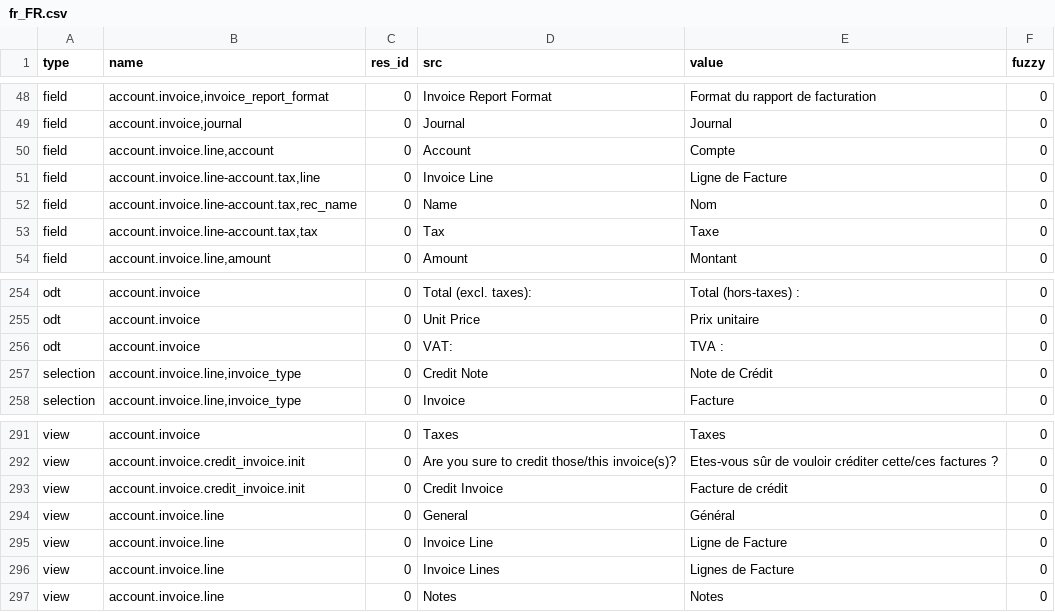
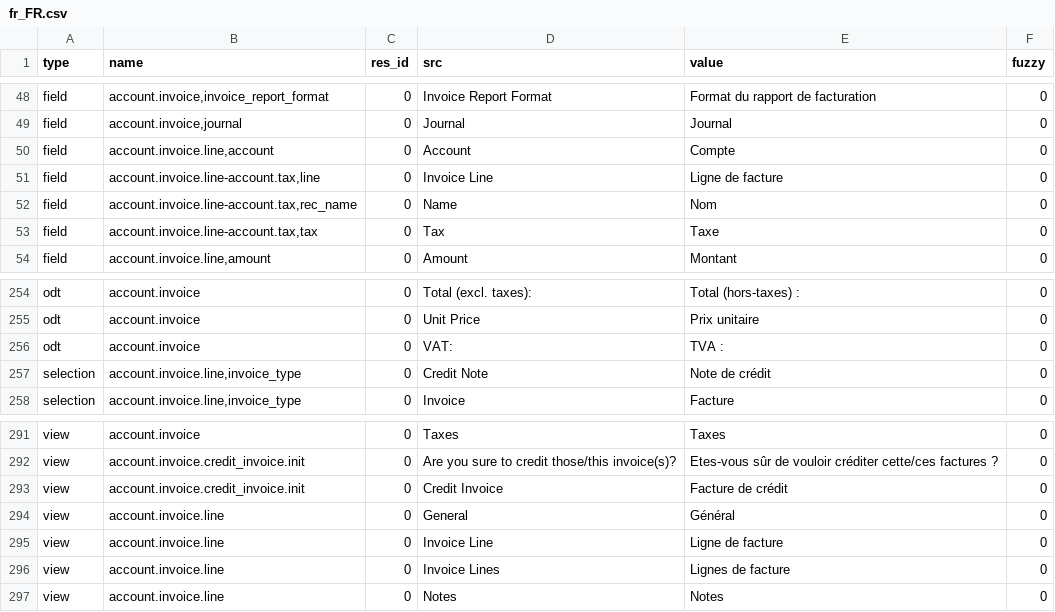
Before and after one commit to coopengo/account_invoice, a CSV file: fr_FR.csv, drawn as a sheet; only a part is shown, gaps mark what is left out.

Commit message:
Update french translation

```diff
--- a/fr_FR.csv
+++ b/fr_FR.csv
@@ -64,3 +64,3 @@ field,"account.invoice,journal",0,Journal,Journal,0
 field,"account.invoice.line,account",0,Account,Compte,0
-field,"account.invoice.line-account.tax,line",0,Invoice Line,Ligne de Facture,0
+field,"account.invoice.line-account.tax,line",0,Invoice Line,Ligne de facture,0
 field,"account.invoice.line-account.tax,rec_name",0,Name,Nom,0
@@ -270,3 +270,3 @@ odt,account.invoice,0,Unit Price,Prix unitaire,0
 odt,account.invoice,0,VAT:,TVA :,0
-selection,"account.invoice.line,invoice_type",0,Credit Note,Note de Crédit,0
+selection,"account.invoice.line,invoice_type",0,Credit Note,Note de crédit,0
 selection,"account.invoice.line,invoice_type",0,Invoice,Facture,0
@@ -308,4 +308,4 @@ view,account.invoice.credit_invoice.init,0,Credit Invoice,Facture de crédit,0
 view,account.invoice.line,0,General,Général,0
-view,account.invoice.line,0,Invoice Line,Ligne de Facture,0
-view,account.invoice.line,0,Invoice Lines,Lignes de Facture,0
+view,account.invoice.line,0,Invoice Line,Ligne de facture,0
+view,account.invoice.line,0,Invoice Lines,Lignes de facture,0
 view,account.invoice.line,0,Notes,Notes,0
```
